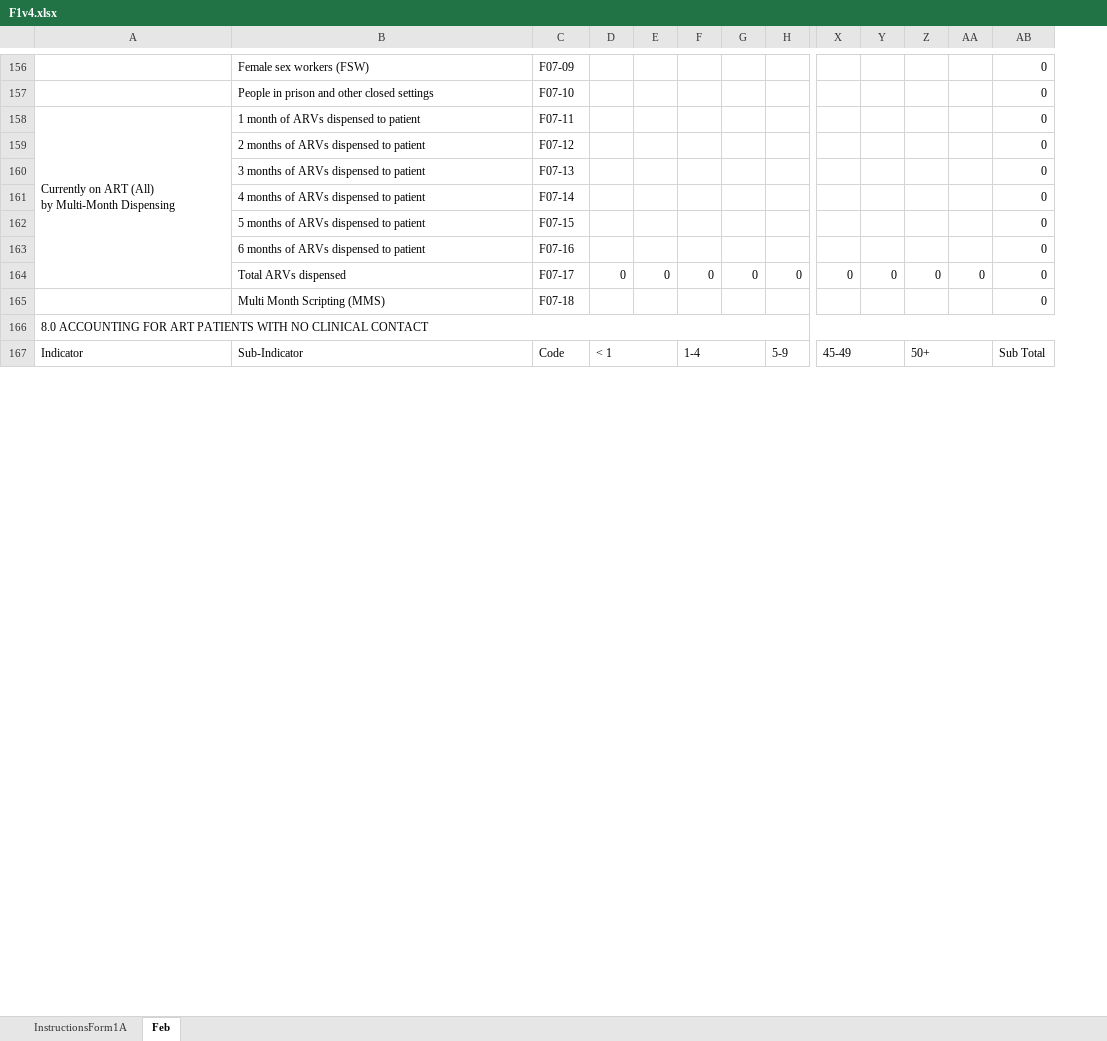
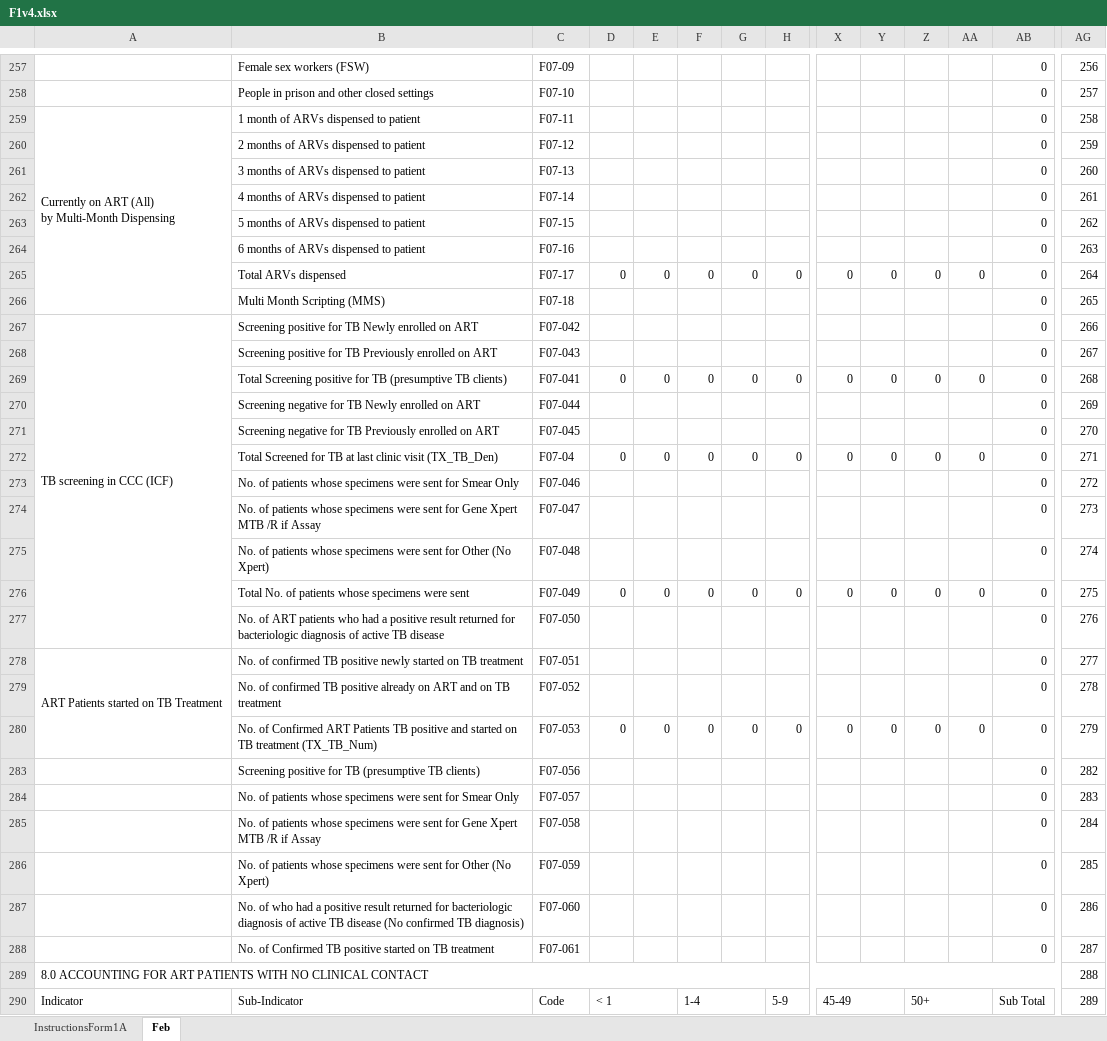
Before and after one commit to nyabuto/InternalSystem, an Excel workbook: web/F1v4.xlsx, sheet Feb, drawn as a sheet; only a part is shown, gaps mark what is left out; values as stored, in another font and other column widths than the file's, no cell formats; conditional formats not drawn; removed rows and columns are numbered as before the commit, all else as after; rows hold the shown columns only; the diff covers the shown part only; the diff names each change by its address in the sheet, - before the commit and + after, or states it on an @@ line.

```diff
--- a/web/F1v4.xlsx (sheet Feb)
+++ b/web/F1v4.xlsx (sheet Feb)
+column AG, rows 257-266: 256 | 257 | 258 | 259 | 260 | 261 | 262 | 263 | 264 | 265; rows 289-290: 288 | 289
-A158:A164 merged
+A259:A266 merged
+row 267: TB screening in CCC (ICF) | Screening positive for TB Newly enrolled on ART | F07-042 |  |  |  |  |  |  |  |  |  | 0 | 266
+row 268:  | Screening positive for TB Previously enrolled on ART | F07-043 |  |  |  |  |  |  |  |  |  | 0 | 267
+row 269:  | Total Screening positive for TB (presumptive TB clients) | F07-041 | 0 | 0 | 0 | 0 | 0 | 0 | 0 | 0 | 0 | 0 | 268
+row 270:  | Screening negative for TB Newly enrolled on ART | F07-044 |  |  |  |  |  |  |  |  |  | 0 | 269
+row 271:  | Screening negative for TB Previously enrolled on ART | F07-045 |  |  |  |  |  |  |  |  |  | 0 | 270
+row 272:  | Total Screened for TB at last clinic visit (TX_TB_Den) | F07-04 | 0 | 0 | 0 | 0 | 0 | 0 | 0 | 0 | 0 | 0 | 271
+row 273:  | No. of patients whose specimens were sent for Smear Only | F07-046 |  |  |  |  |  |  |  |  |  | 0 | 272
+row 274:  | No. of patients whose specimens were sent for Gene Xpert MTB /R if Assay | F07-047 |  |  |  |  |  |  |  |  |  | 0 | 273
+row 275:  | No. of patients whose specimens were sent for Other (No Xpert) | F07-048 |  |  |  |  |  |  |  |  |  | 0 | 274
+row 276:  | Total No. of patients whose specimens were sent | F07-049 | 0 | 0 | 0 | 0 | 0 | 0 | 0 | 0 | 0 | 0 | 275
+row 277:  | No. of ART patients who had a positive result returned for bacteriologic diagnosis of active TB disease | F07-050 |  |  |  |  |  |  |  |  |  | 0 | 276
+row 278: ART Patients started on TB Treatment | No. of confirmed TB positive newly started on TB treatment | F07-051 |  |  |  |  |  |  |  |  |  | 0 | 277
+row 279:  | No. of confirmed TB positive already on ART and on TB treatment | F07-052 |  |  |  |  |  |  |  |  |  | 0 | 278
+row 280:  | No. of Confirmed ART Patients TB positive and started on TB treatment (TX_TB_Num) | F07-053 | 0 | 0 | 0 | 0 | 0 | 0 | 0 | 0 | 0 | 0 | 279
+row 283:  | Screening positive for TB (presumptive TB clients) | F07-056 |  |  |  |  |  |  |  |  |  | 0 | 282
+row 284:  | No. of patients whose specimens were sent for Smear Only | F07-057 |  |  |  |  |  |  |  |  |  | 0 | 283
+row 285:  | No. of patients whose specimens were sent for Gene Xpert MTB /R if Assay | F07-058 |  |  |  |  |  |  |  |  |  | 0 | 284
+row 286:  | No. of patients whose specimens were sent for Other (No Xpert) | F07-059 |  |  |  |  |  |  |  |  |  | 0 | 285
+row 287:  | No. of who had a positive result returned for bacteriologic diagnosis of active TB disease (No confirmed TB diagnosis) | F07-060 |  |  |  |  |  |  |  |  |  | 0 | 286
+row 288:  | No. of Confirmed TB positive started on TB treatment | F07-061 |  |  |  |  |  |  |  |  |  | 0 | 287
```
Also changed, not shown: 96 added rows, 2 removed rows, 39 edited cells and merged cells elsewhere in this sheet, sheet InstructionsForm1A, cell formats, formulas that keep their value, hidden cells, 9 other files.
